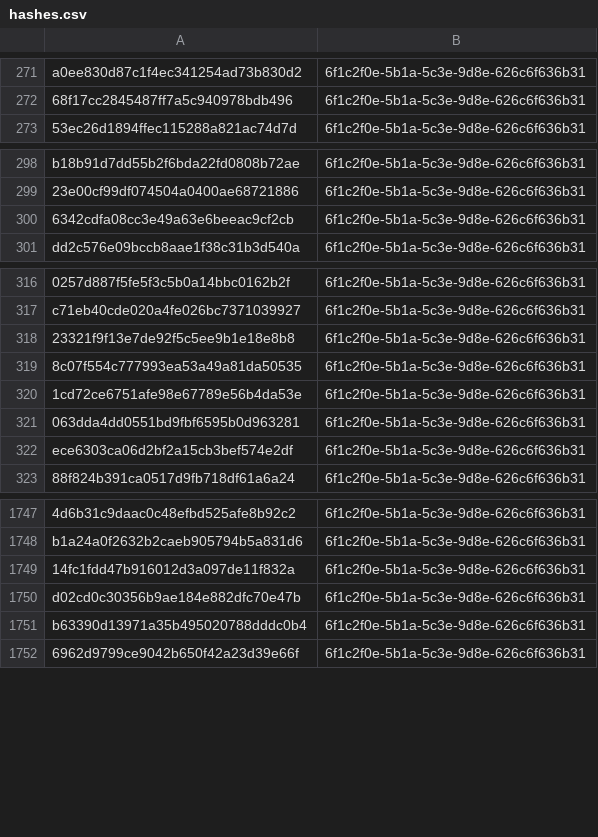
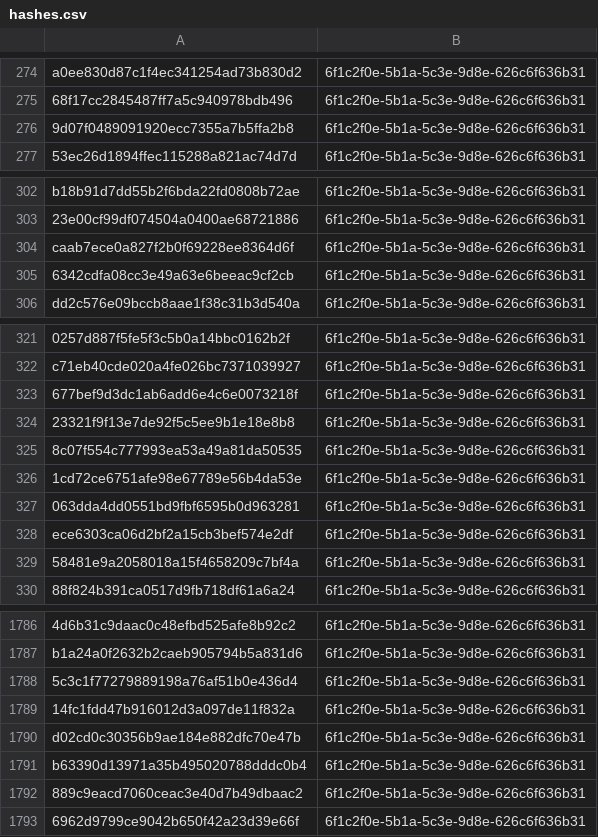
Before and after one commit to kotivahdit/blocklist, a CSV file: misp/hashes.csv, drawn as a sheet; only a part is shown, gaps mark what is left out; the diff covers the shown part only; the diff names each change by its address in the sheet, - before the commit and + after, or states it on an @@ line.

```diff
--- a/misp/hashes.csv
+++ b/misp/hashes.csv
+row 276: 9d07f0489091920ecc7355a7b5ffa2b8 | 6f1c2f0e-5b1a-5c3e-9d8e-626c6f636b31
+row 304: caab7ece0a827f2b0f69228ee8364d6f | 6f1c2f0e-5b1a-5c3e-9d8e-626c6f636b31
+row 323: 677bef9d3dc1ab6add6e4c6e0073218f | 6f1c2f0e-5b1a-5c3e-9d8e-626c6f636b31
+row 329: 58481e9a2058018a15f4658209c7bf4a | 6f1c2f0e-5b1a-5c3e-9d8e-626c6f636b31
+row 1788: 5c3c1f77279889198a76af51b0e436d4 | 6f1c2f0e-5b1a-5c3e-9d8e-626c6f636b31
+row 1792: 889c9eacd7060ceac3e40d7b49dbaac2 | 6f1c2f0e-5b1a-5c3e-9d8e-626c6f636b31
```
Also changed, not shown: 43 added rows elsewhere in this file, ipv4-all-7d.csv, 9 other files.
